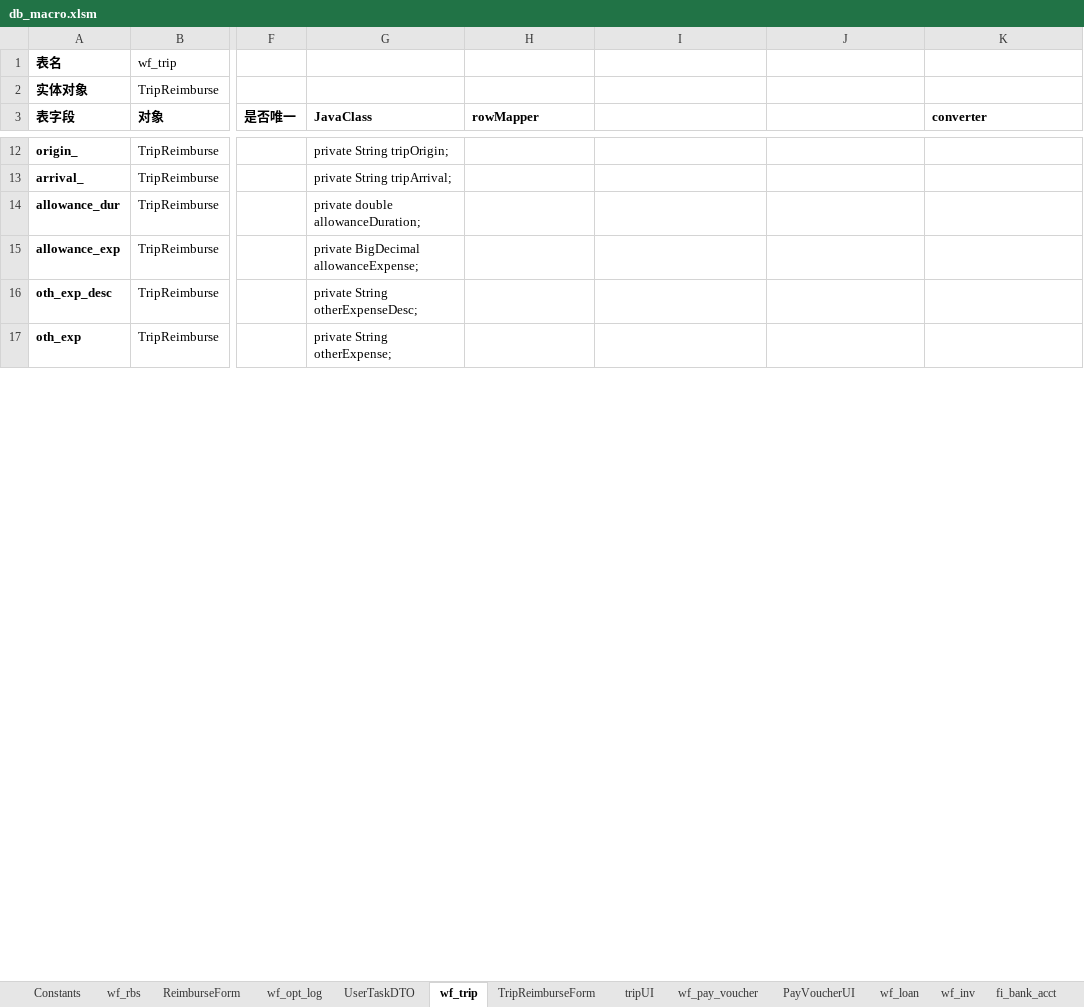
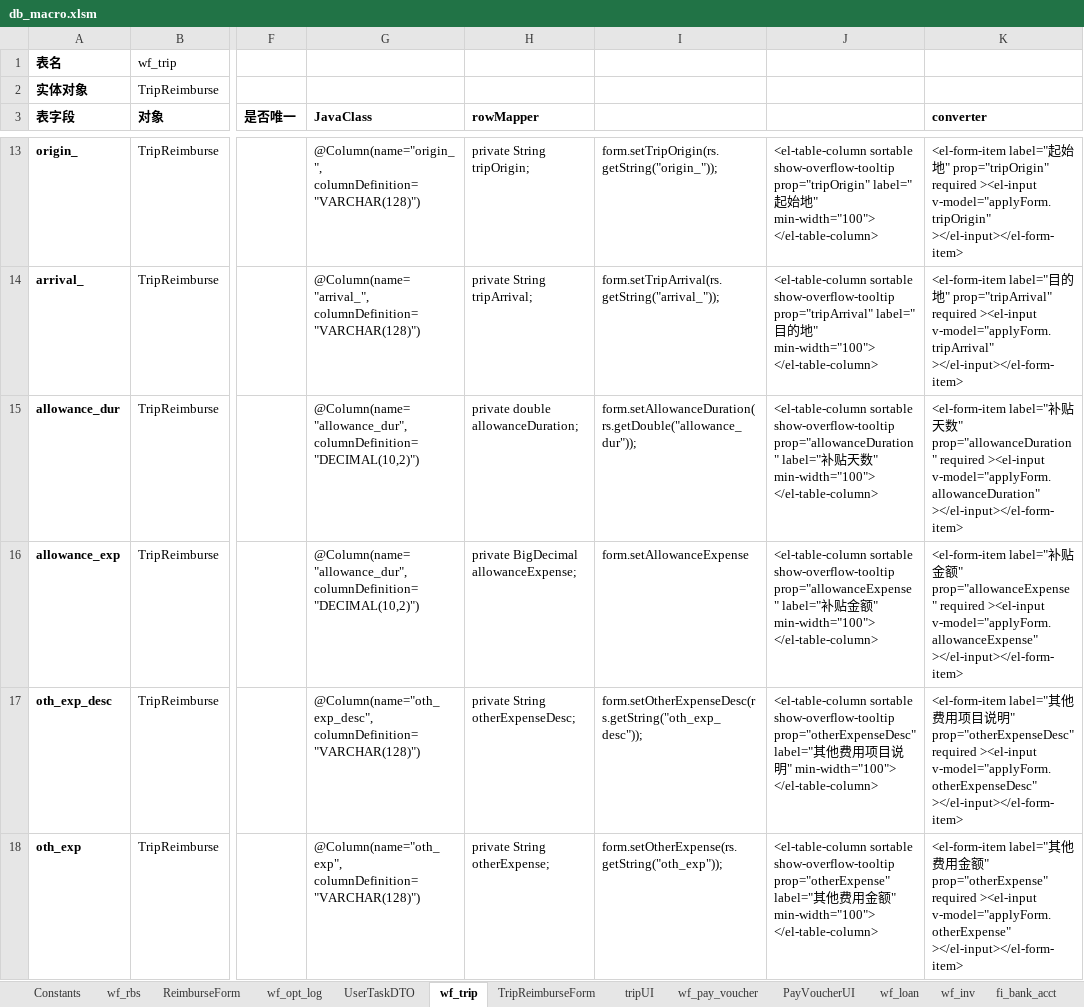
Before and after one commit to lsyxxx/ipms, an Excel workbook: doc/db_macro.xlsm, sheet wf_trip, drawn as a sheet; only a part is shown, gaps mark what is left out; values as stored, in another font and other column widths than the file's, no borders; charts and pictures not drawn; addresses are those after the commit; the diff covers the shown part only; the diff names each change by its address in the sheet, - before the commit and + after, or states it on an @@ line.

```diff
--- a/doc/db_macro.xlsm (sheet wf_trip)
+++ b/doc/db_macro.xlsm (sheet wf_trip)
-G13 (JavaClass): private String tripOrigin;
+G13 (JavaClass): @Column(name="origin_", columnDefinition="VARCHAR(128)")
-H13 (rowMapper): (empty)
+H13 (rowMapper): private String tripOrigin;
-I13: (empty)
+I13: form.setTripOrigin(rs.getString("origin_"));
-J13: (empty)
+J13: <el-table-column sortable show-overflow-tooltip prop="tripOrigin" label="起始地" min-width="100"> </el-table-column>
-K13 (converter): (empty)
+K13 (converter): <el-form-item label="起始地" prop="tripOrigin" required ><el-input v-model="applyForm.tripOrigin" ></el-input></el-form-item>
-G14 (JavaClass): private String tripArrival;
+G14 (JavaClass): @Column(name="arrival_", columnDefinition="VARCHAR(128)")
-H14 (rowMapper): (empty)
+H14 (rowMapper): private String tripArrival;
-I14: (empty)
+I14: form.setTripArrival(rs.getString("arrival_"));
-J14: (empty)
+J14: <el-table-column sortable show-overflow-tooltip prop="tripArrival" label="目的地" min-width="100"> </el-table-column>
-K14 (converter): (empty)
+K14 (converter): <el-form-item label="目的地" prop="tripArrival" required ><el-input v-model="applyForm.tripArrival" ></el-input></el-form-item>
-G15 (JavaClass): private double allowanceDuration;
+G15 (JavaClass): @Column(name="allowance_dur", columnDefinition="DECIMAL(10,2)")
-H15 (rowMapper): (empty)
+H15 (rowMapper): private double allowanceDuration;
-I15: (empty)
+I15: form.setAllowanceDuration(rs.getDouble("allowance_dur"));
-J15: (empty)
+J15: <el-table-column sortable show-overflow-tooltip prop="allowanceDuration" label="补贴天数" min-width="100"> </el-table-column>
-K15 (converter): (empty)
+K15 (converter): <el-form-item label="补贴天数" prop="allowanceDuration" required ><el-input v-model="applyForm.allowanceDuration" ></el-input></el-form-item>
-G16 (JavaClass): private BigDecimal allowanceExpense;
+G16 (JavaClass): @Column(name="allowance_dur", columnDefinition="DECIMAL(10,2)")
-H16 (rowMapper): (empty)
+H16 (rowMapper): private BigDecimal allowanceExpense;
-I16: (empty)
+I16: form.setAllowanceExpense
-J16: (empty)
+J16: <el-table-column sortable show-overflow-tooltip prop="allowanceExpense" label="补贴金额" min-width="100"> </el-table-column>
-K16 (converter): (empty)
+K16 (converter): <el-form-item label="补贴金额" prop="allowanceExpense" required ><el-input v-model="applyForm.allowanceExpense" ></el-input></el-form-item>
-G17 (JavaClass): private String otherExpenseDesc;
+G17 (JavaClass): @Column(name="oth_exp_desc", columnDefinition="VARCHAR(128)")
-H17 (rowMapper): (empty)
+H17 (rowMapper): private String otherExpenseDesc;
-I17: (empty)
+I17: form.setOtherExpenseDesc(rs.getString("oth_exp_desc"));
-J17: (empty)
+J17: <el-table-column sortable show-overflow-tooltip prop="otherExpenseDesc" label="其他费用项目说明" min-width="100"> </el-table-column>
-K17 (converter): (empty)
+K17 (converter): <el-form-item label="其他费用项目说明" prop="otherExpenseDesc" required ><el-input v-model="applyForm.otherExpenseDesc" ></el-input></el-form-item>
-G18 (JavaClass): private String otherExpense;
+G18 (JavaClass): @Column(name="oth_exp", columnDefinition="VARCHAR(128)")
-H18 (rowMapper): (empty)
+H18 (rowMapper): private String otherExpense;
-I18: (empty)
+I18: form.setOtherExpense(rs.getString("oth_exp"));
-J18: (empty)
+J18: <el-table-column sortable show-overflow-tooltip prop="otherExpense" label="其他费用金额" min-width="100"> </el-table-column>
-K18 (converter): (empty)
+K18 (converter): <el-form-item label="其他费用金额" prop="otherExpense" required ><el-input v-model="applyForm.otherExpense" ></el-input></el-form-item>
```
Also changed, not shown: 4 added rows, 3 removed rows and 65 edited cells elsewhere in this sheet, sheet wf_loan, sheet wf_pay_voucher, other sheet tabs, charts or pictures, 7 other files.
